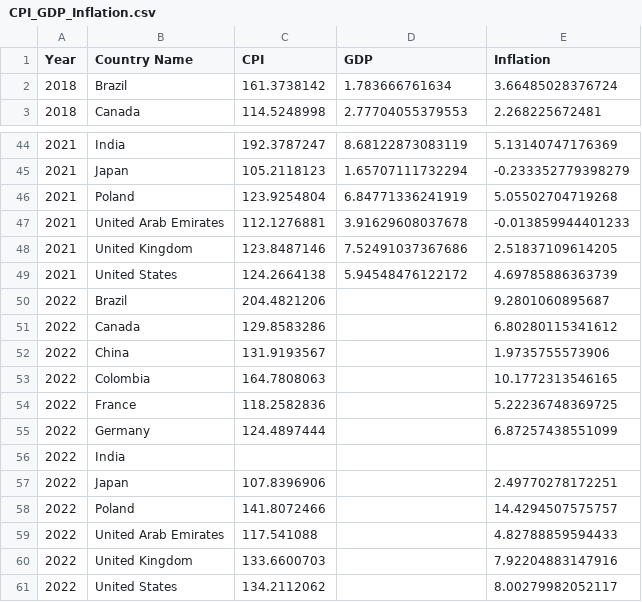
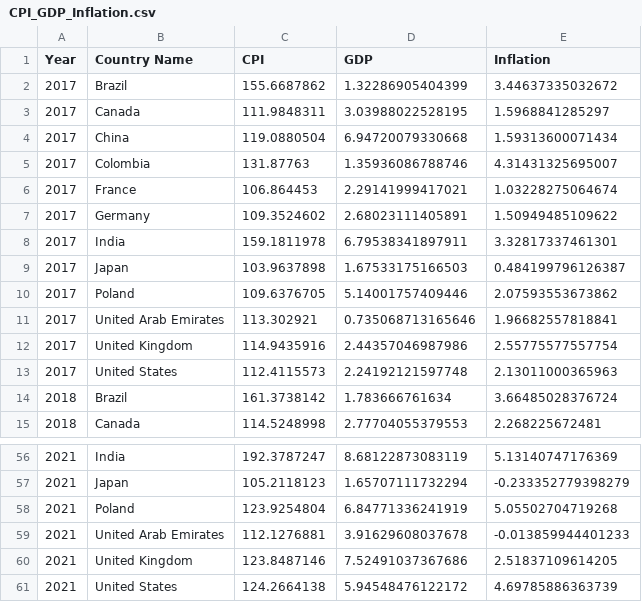
Before and after one commit to pratuln/CountryData, a CSV file: CPI_GDP_Inflation.csv, drawn as a sheet; only a part is shown, gaps mark what is left out.

Commit message:
Completed everything, onto tableau

```diff
--- a/CPI_GDP_Inflation.csv
+++ b/CPI_GDP_Inflation.csv
@@ -1,2 +1,14 @@
 Year,Country Name,CPI,GDP,Inflation
+2017,Brazil,155.6687862,1.32286905404399,3.44637335032672
+2017,Canada,111.9848311,3.03988022528195,1.5968841285297
+2017,China,119.0880504,6.94720079330668,1.59313600071434
+2017,Colombia,131.87763,1.35936086788746,4.31431325695007
+2017,France,106.864453,2.29141999417021,1.03228275064674
+2017,Germany,109.3524602,2.68023111405891,1.50949485109622
+2017,India,159.1811978,6.79538341897911,3.32817337461301
+2017,Japan,103.9637898,1.67533175166503,0.484199796126387
+2017,Poland,109.6376705,5.14001757409446,2.07593553673862
+2017,United Arab Emirates,113.302921,0.735068713165646,1.96682557818841
+2017,United Kingdom,114.9435916,2.44357046987986,2.55775577557754
+2017,United States,112.4115573,2.24192121597748,2.13011000365963
 2018,Brazil,161.3738142,1.783666761634,3.66485028376724
@@ -49,13 +61 @@ Year,Country Name,CPI,GDP,Inflation
 2021,United States,124.2664138,5.94548476122172,4.69785886363739
-2022,Brazil,204.4821206,,9.2801060895687
-2022,Canada,129.8583286,,6.80280115341612
-2022,China,131.9193567,,1.9735755573906
-2022,Colombia,164.7808063,,10.1772313546165
-2022,France,118.2582836,,5.22236748369725
-2022,Germany,124.4897444,,6.87257438551099
-2022,India,,,
-2022,Japan,107.8396906,,2.49770278172251
-2022,Poland,141.8072466,,14.4294507575757
-2022,United Arab Emirates,117.541088,,4.82788859594433
-2022,United Kingdom,133.6600703,,7.92204883147916
-2022,United States,134.2112062,,8.00279982052117
```
Also changed, not shown: 1 other file.
